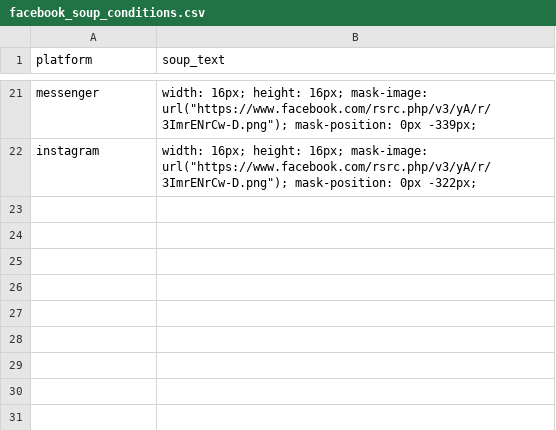
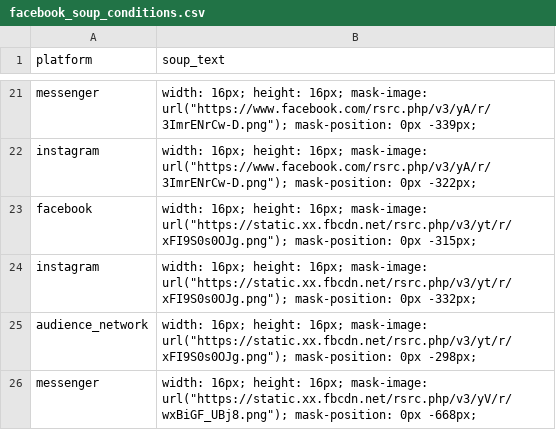
Before and after one commit to JakeBourne/public_data, a CSV file: facebook_soup_conditions.csv, drawn as a sheet; only a part is shown, gaps mark what is left out; the diff names each change by its address in the sheet, - before the commit and + after, or states it on an @@ line.

Commit message:
Update facebook_soup_conditions.csv

```diff
--- a/facebook_soup_conditions.csv
+++ b/facebook_soup_conditions.csv
+row 23: facebook | width: 16px; height: 16px; mask-image: url("https://static.xx.fbcdn.net/rsrc.php/v3/yt/r/xFI9S0s0OJg.png"); mask-position: 0px -315px;
+row 24: instagram | width: 16px; height: 16px; mask-image: url("https://static.xx.fbcdn.net/rsrc.php/v3/yt/r/xFI9S0s0OJg.png"); mask-position: 0px -332px;
+row 25: audience_network | width: 16px; height: 16px; mask-image: url("https://static.xx.fbcdn.net/rsrc.php/v3/yt/r/xFI9S0s0OJg.png"); mask-position: 0px -298px;
+row 26: messenger | width: 16px; height: 16px; mask-image: url("https://static.xx.fbcdn.net/rsrc.php/v3/yV/r/wxBiGF_UBj8.png"); mask-position: 0px -668px;
```
